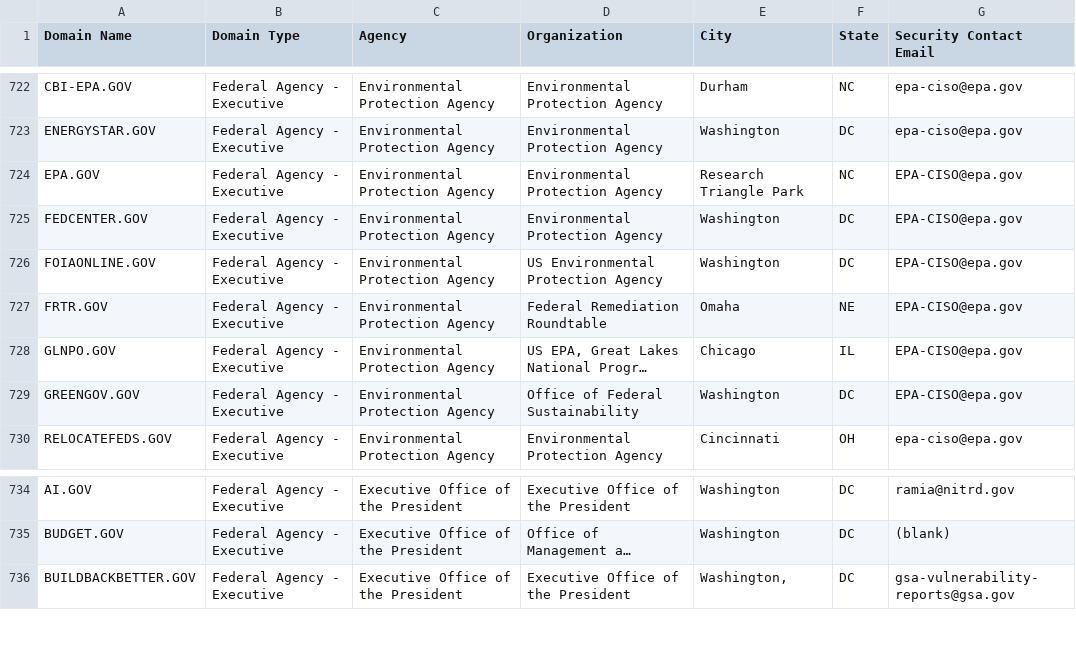
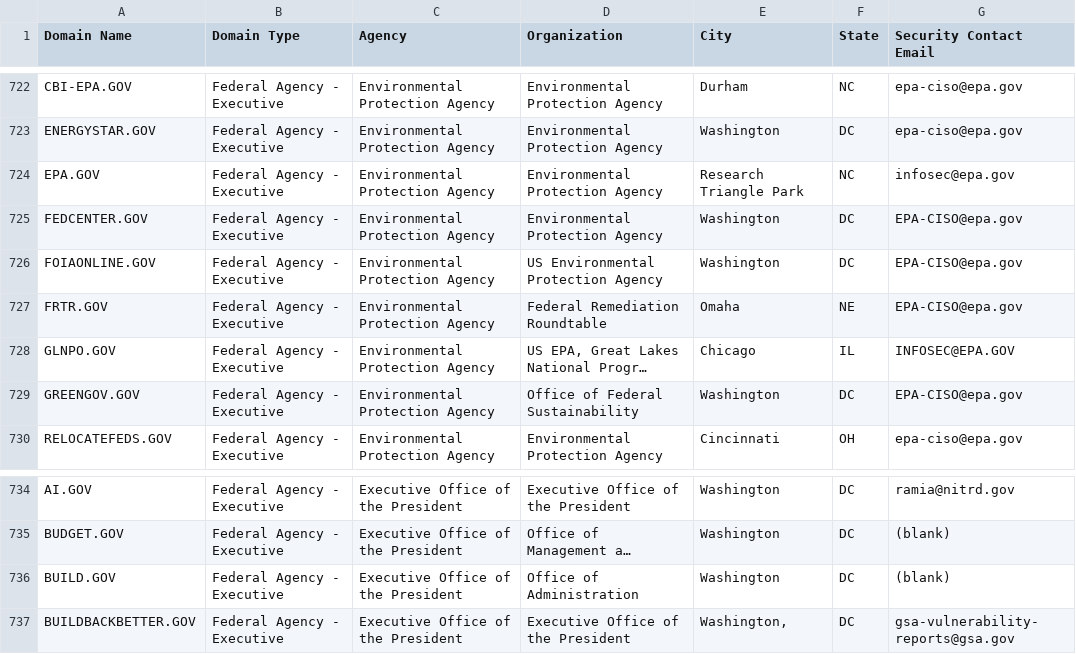
Before and after one commit to cisagov/dotgov-data, a CSV file: current-federal.csv, drawn as a sheet; only a part is shown, gaps mark what is left out; long unchanged cells end in …; the diff names each change by its address in the sheet, - before the commit and + after, or states it on an @@ line.

```diff
--- a/current-federal.csv
+++ b/current-federal.csv
-G724 (Security Contact Email): EPA-CISO@epa.gov
+G724 (Security Contact Email): infosec@epa.gov
-G728 (Security Contact Email): EPA-CISO@epa.gov
+G728 (Security Contact Email): INFOSEC@EPA.GOV
+row 736: BUILD.GOV | Federal Agency - Executive | Executive Office of the President | Office of Administration | Washington | DC | (blank)
```
Also changed, not shown: current-full.csv.
